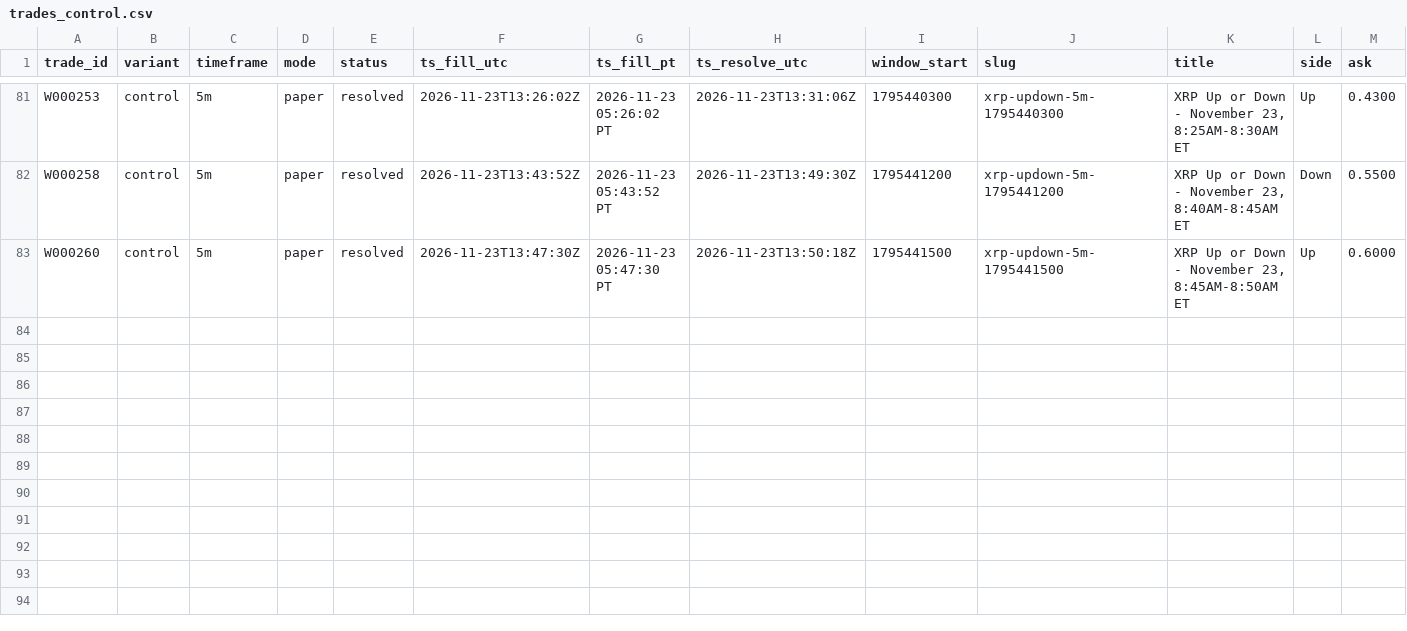
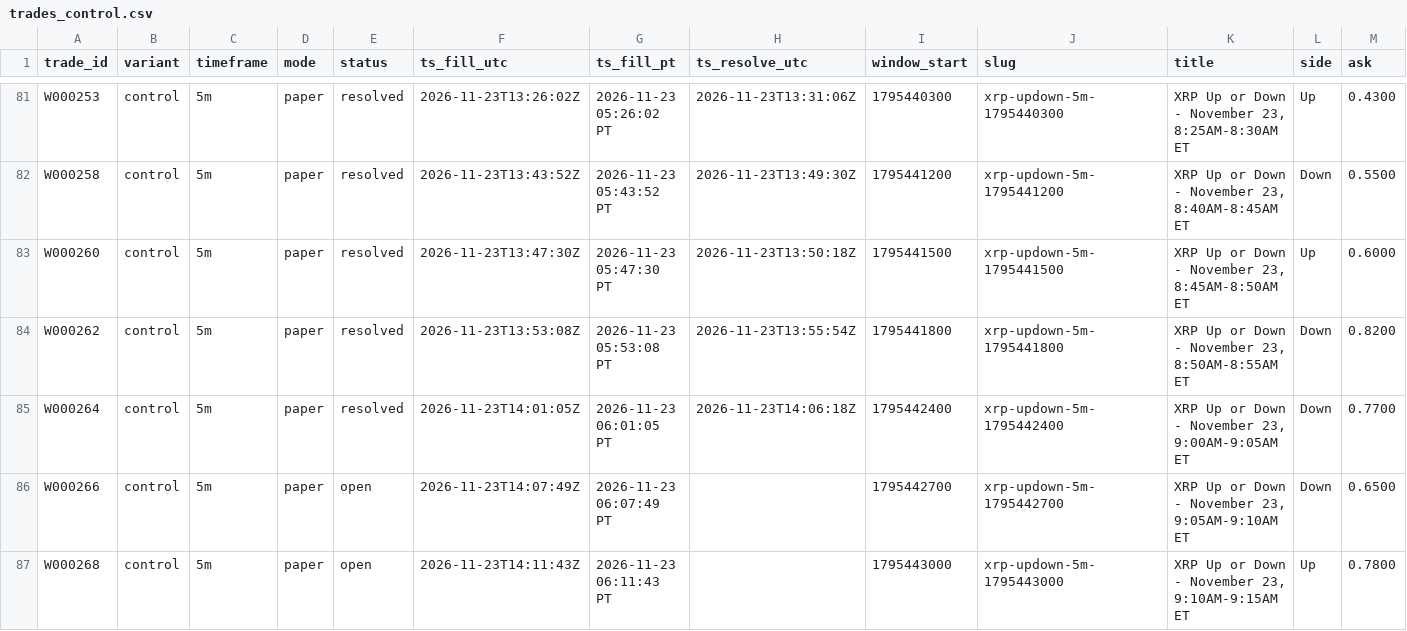
Before and after one commit to michaeldeuchar-dotcom/xrp-paper-bot, a CSV file: data/week2/trades_control.csv, drawn as a sheet; only a part is shown, gaps mark what is left out; rows hold the shown columns only; the diff names each change by its address in the sheet, - before the commit and + after, or states it on an @@ line.

```diff
--- a/data/week2/trades_control.csv
+++ b/data/week2/trades_control.csv
+row 84: W000262 | control | 5m | paper | resolved | 2026-11-23T13:53:08Z | 2026-11-23 05:53:08 PT | 2026-11-23T13:55:54Z | 1795441800 | xrp-updown-5m-1795441800 | XRP Up or Down - November 23, 8:50AM-8:55AM ET | Down | 0.8200
+row 85: W000264 | control | 5m | paper | resolved | 2026-11-23T14:01:05Z | 2026-11-23 06:01:05 PT | 2026-11-23T14:06:18Z | 1795442400 | xrp-updown-5m-1795442400 | XRP Up or Down - November 23, 9:00AM-9:05AM ET | Down | 0.7700
+row 86: W000266 | control | 5m | paper | open | 2026-11-23T14:07:49Z | 2026-11-23 06:07:49 PT |  | 1795442700 | xrp-updown-5m-1795442700 | XRP Up or Down - November 23, 9:05AM-9:10AM ET | Down | 0.6500
+row 87: W000268 | control | 5m | paper | open | 2026-11-23T14:11:43Z | 2026-11-23 06:11:43 PT |  | 1795443000 | xrp-updown-5m-1795443000 | XRP Up or Down - November 23, 9:10AM-9:15AM ET | Up | 0.7800
```
Also changed, not shown: data/week2/auto_pick_switches.csv, data/week2/decisions_tail.csv, 6 other files.
